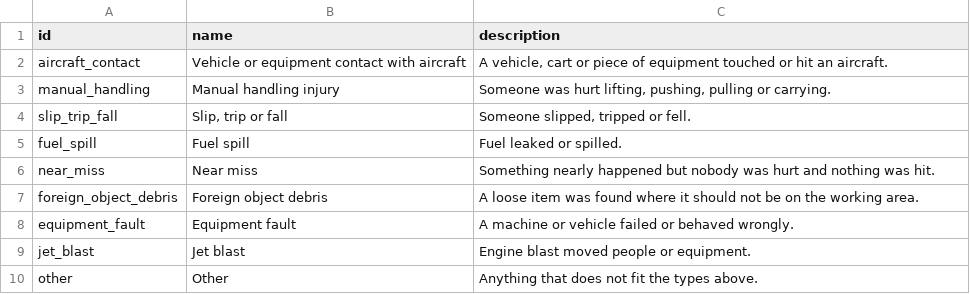
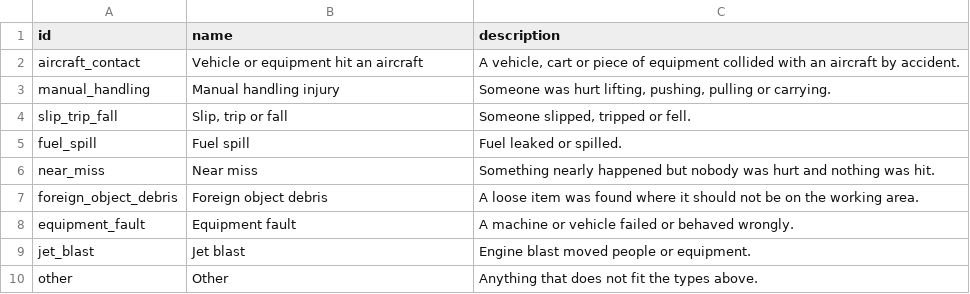
Before and after one commit to Malcolm-G/safety-incident-triage, a CSV file: data/reference/incident_types.csv, drawn as a sheet.

```diff
--- a/data/reference/incident_types.csv
+++ b/data/reference/incident_types.csv
@@ -1,3 +1,3 @@
 id,name,description
-aircraft_contact,"Vehicle or equipment contact with aircraft","A vehicle, cart or piece of equipment touched or hit an aircraft."
+aircraft_contact,"Vehicle or equipment hit an aircraft","A vehicle, cart or piece of equipment collided with an aircraft by accident."
 manual_handling,"Manual handling injury","Someone was hurt lifting, pushing, pulling or carrying."
```
Also changed, not shown: data/reference/hazard_flags.csv, 10 other files.
